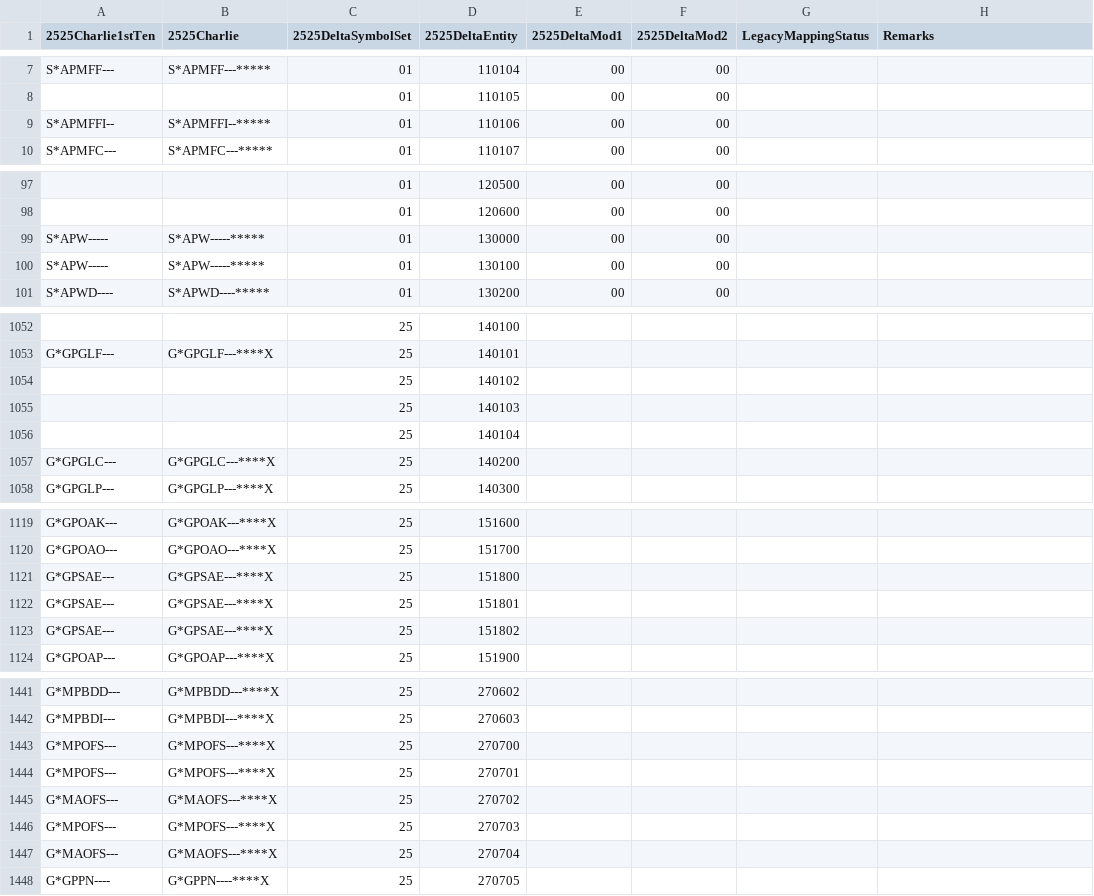
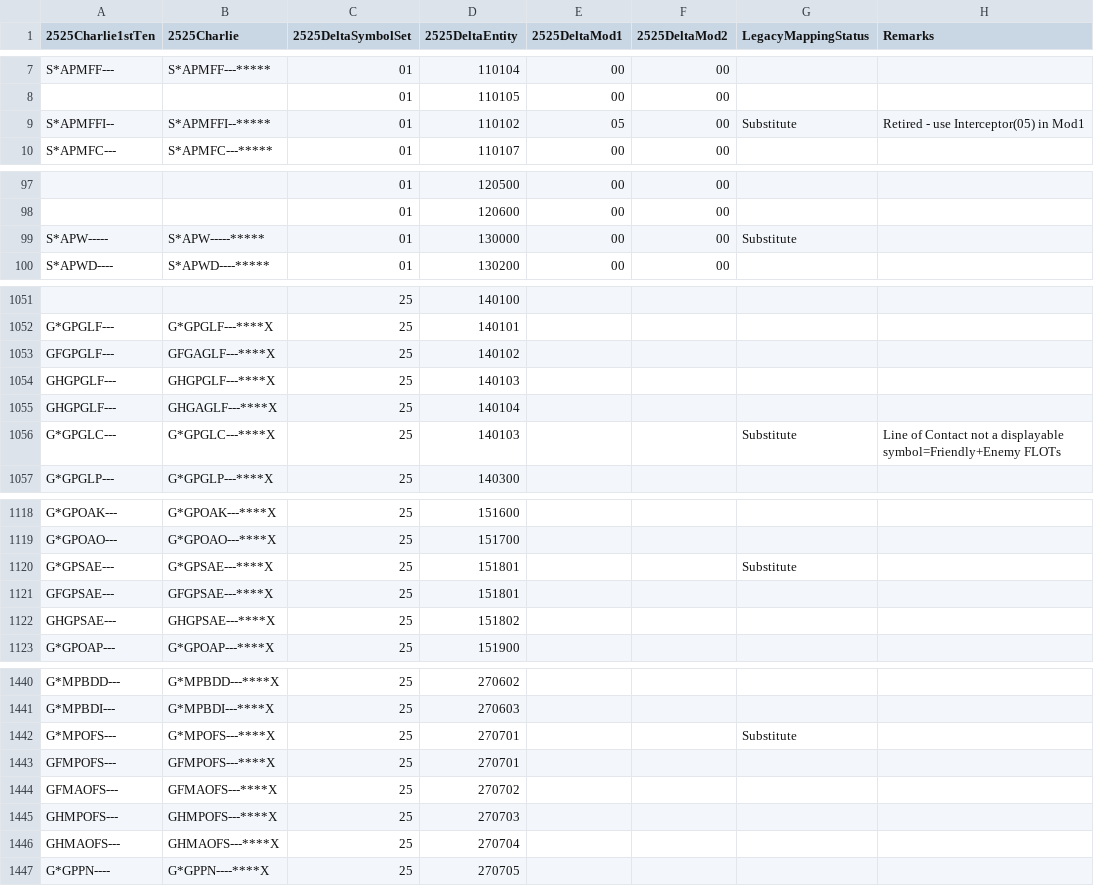
Before and after one commit to csmoore/military-symbols-dotnet, a CSV file: MilitarySymbols/Data/LegacyMappingTableCtoD.csv, drawn as a sheet; only a part is shown, gaps mark what is left out; removed rows and columns are numbered as before the commit, all else as after; the diff covers the shown part only; the diff names each change by its address in the sheet, - before the commit and + after, or states it on an @@ line.

Commit message:
Couple more fixes to CtoD Table

```diff
--- a/MilitarySymbols/Data/LegacyMappingTableCtoD.csv
+++ b/MilitarySymbols/Data/LegacyMappingTableCtoD.csv
-D9 (2525DeltaEntity): 110106
+D9 (2525DeltaEntity): 110102
-E9 (2525DeltaMod1): 00
+E9 (2525DeltaMod1): 05
-G9 (LegacyMappingStatus): (empty)
+G9 (LegacyMappingStatus): Substitute
-H9 (Remarks): (empty)
+H9 (Remarks): Retired - use Interceptor(05) in Mod1
-G99 (LegacyMappingStatus): (empty)
+G99 (LegacyMappingStatus): Substitute
-row 100: S*APW----- | S*APW-----***** | 01 | 130100 | 00 | 00
-A1053 (2525Charlie1stTen): (empty)
+A1053 (2525Charlie1stTen): GFGPGLF---
-B1053 (2525Charlie): (empty)
+B1053 (2525Charlie): GFGAGLF---****X
-A1054:A1055 (2525Charlie1stTen): (empty)
+A1054:A1055 (2525Charlie1stTen): GHGPGLF---
-B1054 (2525Charlie): (empty)
+B1054 (2525Charlie): GHGPGLF---****X
-B1055 (2525Charlie): (empty)
+B1055 (2525Charlie): GHGAGLF---****X
-D1056 (2525DeltaEntity): 140200
+D1056 (2525DeltaEntity): 140103
-G1056 (LegacyMappingStatus): (empty)
+G1056 (LegacyMappingStatus): Substitute
-H1056 (Remarks): (empty)
+H1056 (Remarks): Line of Contact not a displayable symbol=Friendly+Enemy FLOTs
-D1120 (2525DeltaEntity): 151800
+D1120 (2525DeltaEntity): 151801
-G1120 (LegacyMappingStatus): (empty)
+G1120 (LegacyMappingStatus): Substitute
-A1121 (2525Charlie1stTen): G*GPSAE---
+A1121 (2525Charlie1stTen): GFGPSAE---
-B1121 (2525Charlie): G*GPSAE---****X
+B1121 (2525Charlie): GFGPSAE---****X
-A1122 (2525Charlie1stTen): G*GPSAE---
+A1122 (2525Charlie1stTen): GHGPSAE---
-B1122 (2525Charlie): G*GPSAE---****X
+B1122 (2525Charlie): GHGPSAE---****X
-D1442 (2525DeltaEntity): 270700
+D1442 (2525DeltaEntity): 270701
-G1442 (LegacyMappingStatus): (empty)
+G1442 (LegacyMappingStatus): Substitute
-A1443 (2525Charlie1stTen): G*MPOFS---
+A1443 (2525Charlie1stTen): GFMPOFS---
-B1443 (2525Charlie): G*MPOFS---****X
+B1443 (2525Charlie): GFMPOFS---****X
-A1444 (2525Charlie1stTen): G*MAOFS---
+A1444 (2525Charlie1stTen): GFMAOFS---
-B1444 (2525Charlie): G*MAOFS---****X
+B1444 (2525Charlie): GFMAOFS---****X
-A1445 (2525Charlie1stTen): G*MPOFS---
+A1445 (2525Charlie1stTen): GHMPOFS---
-B1445 (2525Charlie): G*MPOFS---****X
+B1445 (2525Charlie): GHMPOFS---****X
-A1446 (2525Charlie1stTen): G*MAOFS---
+A1446 (2525Charlie1stTen): GHMAOFS---
-B1446 (2525Charlie): G*MAOFS---****X
+B1446 (2525Charlie): GHMAOFS---****X
```
Also changed, not shown: 19 edited cells elsewhere in this file.
